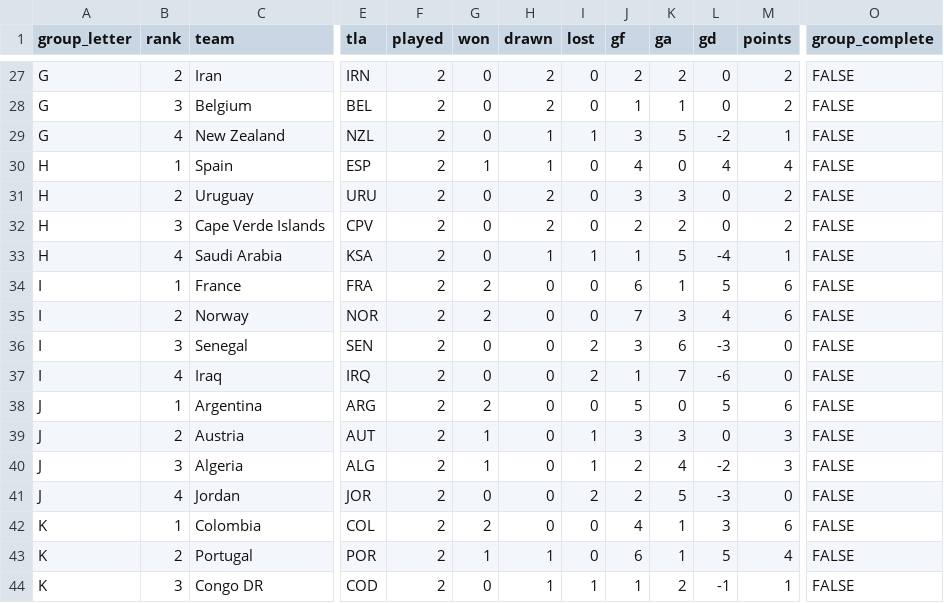
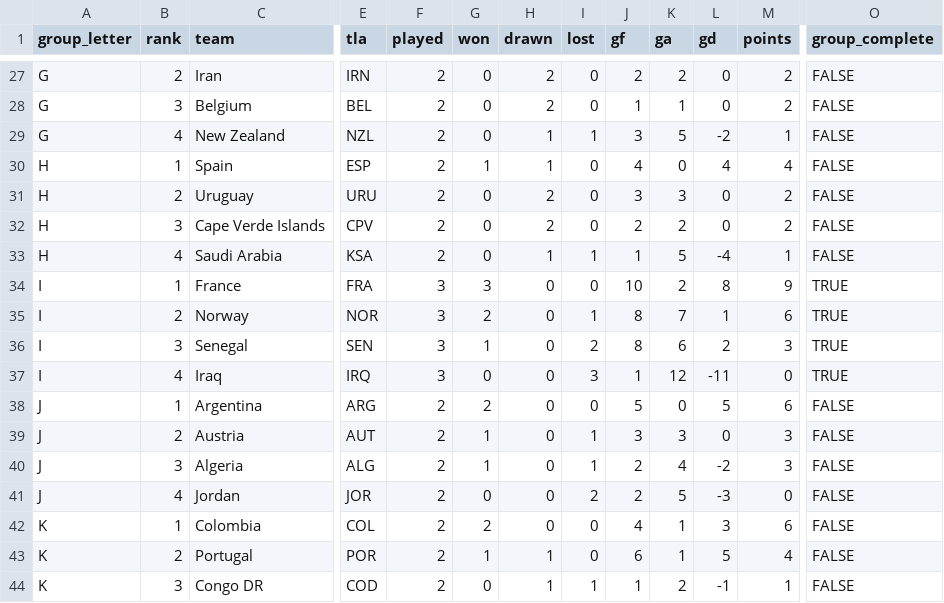
Before and after one commit to smach/worldcup26, a CSV file: data/standings.csv, drawn as a sheet; only a part is shown, gaps mark what is left out; the diff names each change by its address in the sheet, - before the commit and + after, or states it on an @@ line.

```diff
--- a/data/standings.csv
+++ b/data/standings.csv
-F34:F37 (played): 2
+F34:F37 (played): 3
-G34 (won): 2
+G34 (won): 3
-J34 (gf): 6
+J34 (gf): 10
-K34 (ga): 1
+K34 (ga): 2
-L34 (gd): 5
+L34 (gd): 8
-M34 (points): 6
+M34 (points): 9
-O34:O37 (group_complete): FALSE
+O34:O37 (group_complete): TRUE
-I35 (lost): 0
+I35 (lost): 1
-J35 (gf): 7
+J35 (gf): 8
-K35 (ga): 3
+K35 (ga): 7
-L35 (gd): 4
+L35 (gd): 1
-G36 (won): 0
+G36 (won): 1
-J36 (gf): 3
+J36 (gf): 8
-L36 (gd): -3
+L36 (gd): 2
-M36 (points): 0
+M36 (points): 3
-I37 (lost): 2
+I37 (lost): 3
-K37 (ga): 7
+K37 (ga): 12
-L37 (gd): -6
+L37 (gd): -11
```
Also changed, not shown: data/chat_data.csv, data/third_place.csv, 8 other files.
